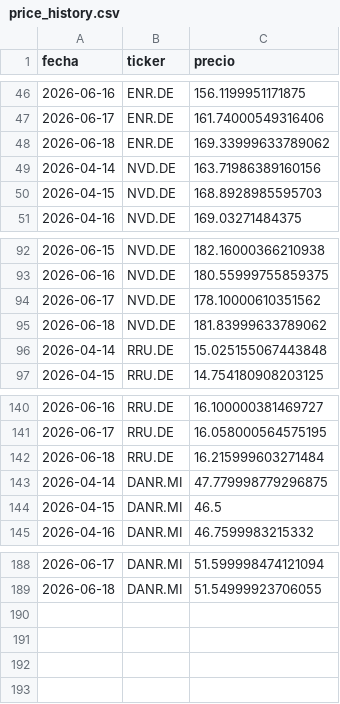
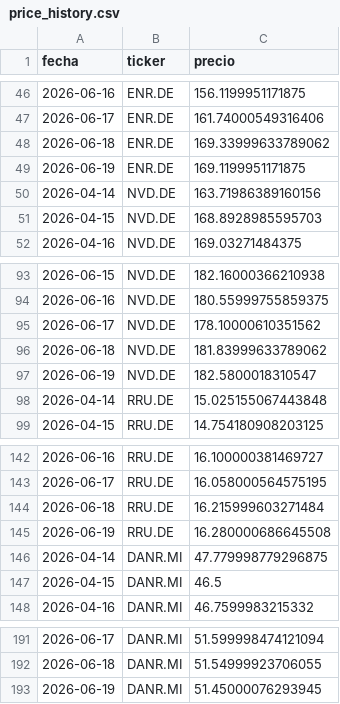
Before and after one commit to Eureo07/cartera-dashboard, a CSV file: price_history.csv, drawn as a sheet; only a part is shown, gaps mark what is left out; the diff names each change by its address in the sheet, - before the commit and + after, or states it on an @@ line.

```diff
--- a/price_history.csv
+++ b/price_history.csv
+row 49: 2026-06-19 | ENR.DE | 169.1199951171875
+row 97: 2026-06-19 | NVD.DE | 182.5800018310547
+row 145: 2026-06-19 | RRU.DE | 16.280000686645508
+row 193: 2026-06-19 | DANR.MI | 51.45000076293945
```
Also changed, not shown: 3 other files.
